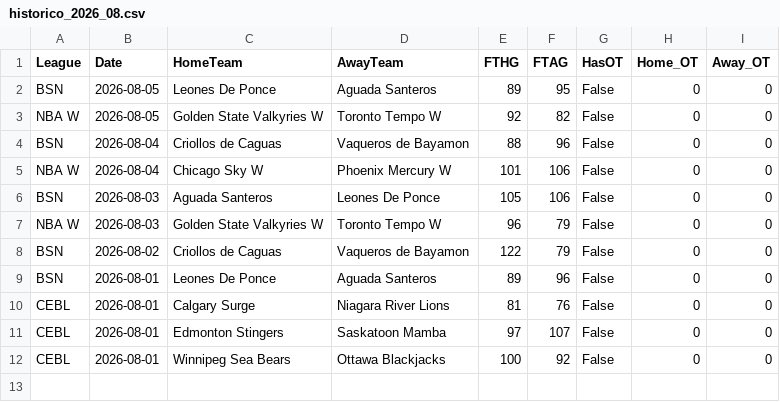
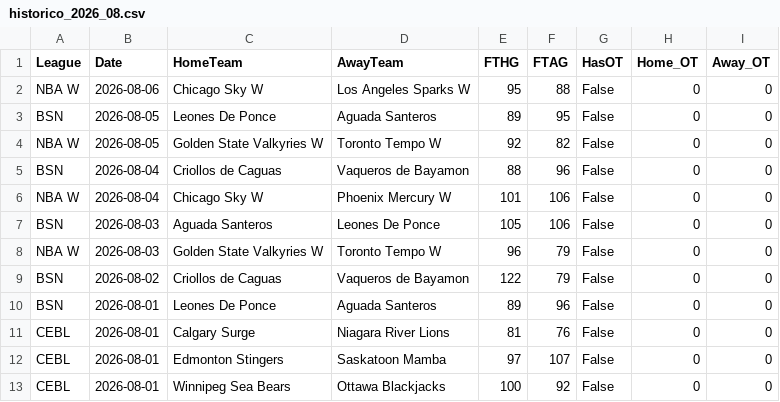
Before and after one commit to MatiasEspildora/pulpo-paul-bot, a CSV file: historico_mensual/basketball/historico_2026_08.csv, drawn as a sheet.

```diff
--- a/historico_mensual/basketball/historico_2026_08.csv
+++ b/historico_mensual/basketball/historico_2026_08.csv
@@ -1,2 +1,3 @@
 League,Date,HomeTeam,AwayTeam,FTHG,FTAG,HasOT,Home_OT,Away_OT
+NBA W,2026-08-06,Chicago Sky W,Los Angeles Sparks W,95,88,False,0,0
 BSN,2026-08-05,Leones De Ponce,Aguada Santeros,89,95,False,0,0
```
Also changed, not shown: 4 other files.
